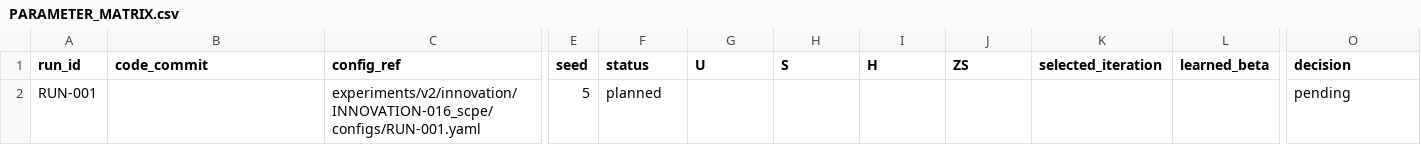
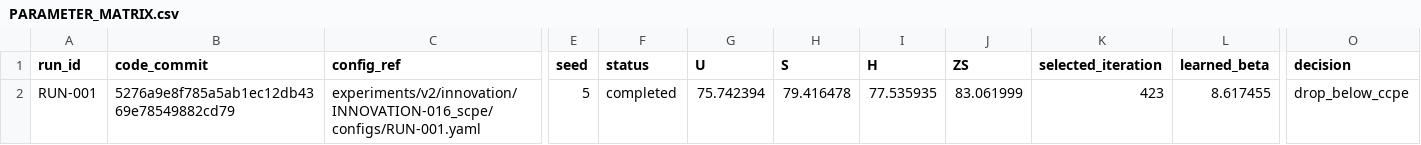
Before and after one commit to GetlotMoney/gzsl-paper, a CSV file: experiments/v2/innovation/INNOVATION-016_scpe/PARAMETER_MATRIX.csv, drawn as a sheet; only a part is shown, gaps mark what is left out; the diff names each change by its address in the sheet, - before the commit and + after, or states it on an @@ line.

Commit message:
experiment: reject spatially coherent patch evidence

```diff
--- a/experiments/v2/innovation/INNOVATION-016_scpe/PARAMETER_MATRIX.csv
+++ b/experiments/v2/innovation/INNOVATION-016_scpe/PARAMETER_MATRIX.csv
-B2 (code_commit): (empty)
+B2 (code_commit): 5276a9e8f785a5ab1ec12db4369e78549882cd79
-F2 (status): planned
+F2 (status): completed
-G2 (U): (empty)
+G2 (U): 75.742394
-H2 (S): (empty)
+H2 (S): 79.416478
-I2 (H): (empty)
+I2 (H): 77.535935
-J2 (ZS): (empty)
+J2 (ZS): 83.061999
-K2 (selected_iteration): (empty)
+K2 (selected_iteration): 423
-L2 (learned_beta): (empty)
+L2 (learned_beta): 8.617455
-O2 (decision): pending
+O2 (decision): drop_below_ccpe
```
Also changed, not shown: 7 other files.
